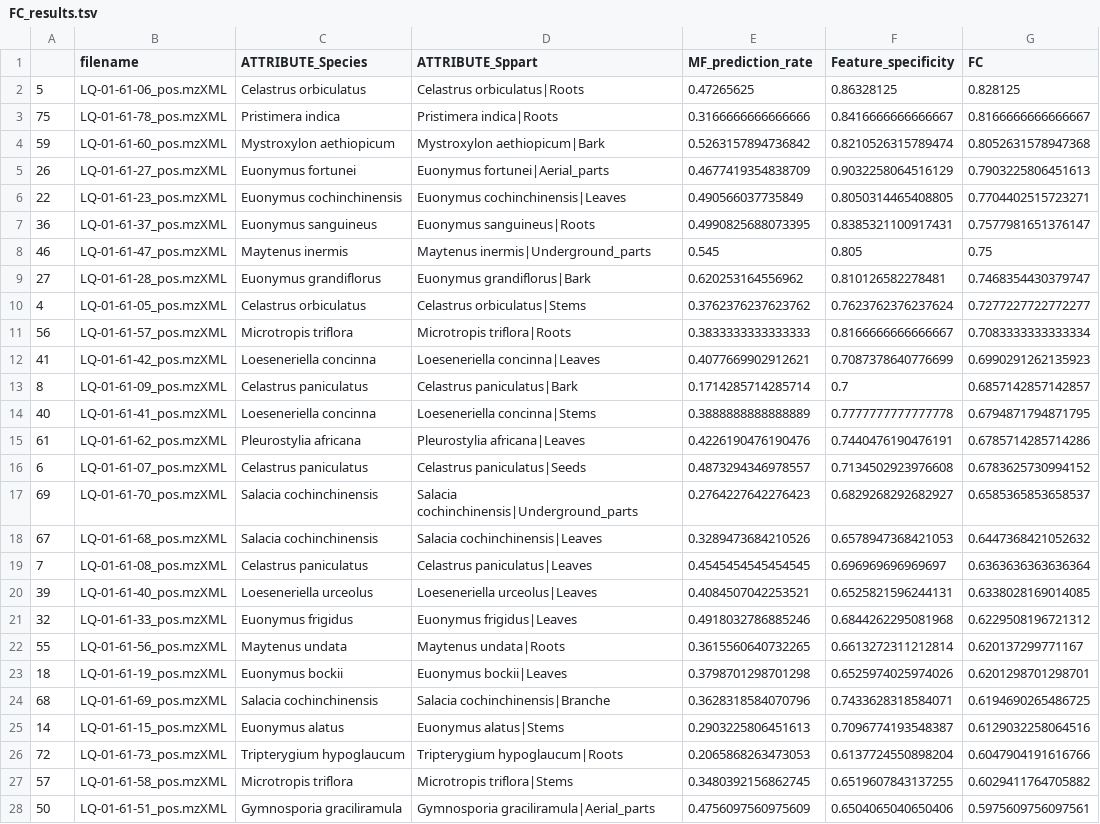
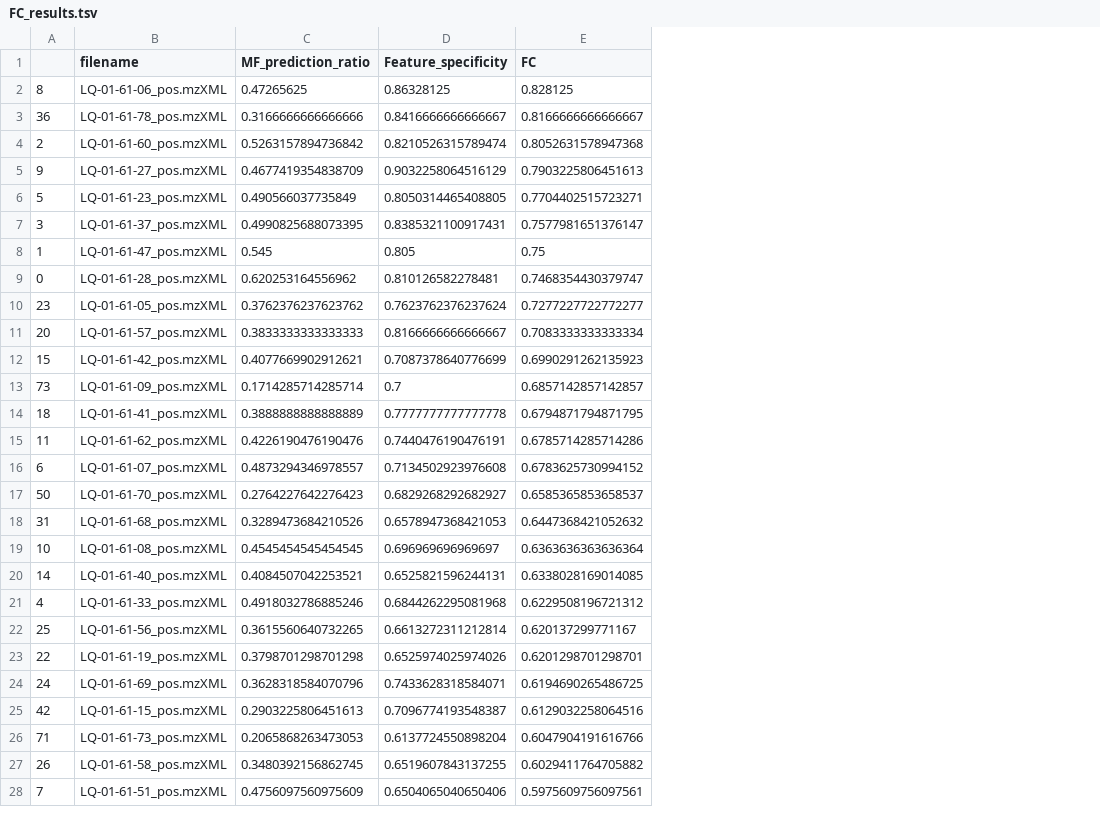
Before and after one commit to luigiquiros/inventa, a TSV file: data_out/FC_results.tsv, drawn as a sheet; only a part is shown; removed rows and columns are numbered as before the commit, all else as after; the diff covers the shown part only; the diff names each change by its address in the sheet, - before the commit and + after, or states it on an @@ line.

```diff
--- a/data_out/FC_results.tsv
+++ b/data_out/FC_results.tsv
-column C (ATTRIBUTE_Species), rows 2-28: Celastrus orbiculatus | Pristimera indica | Mystroxylon aethiopicum | Euonymus fortunei | Euonymus cochinchinensis | Euonymus sanguineus | Maytenus inermis | Euonymus grandiflorus | Celastrus orbiculatus | Microtropis triflora | Loeseneriella concinna | Celastrus paniculatus | Loeseneriella concinna | Pleurostylia africana | Celastrus paniculatus | Salacia cochinchinensis | Salacia cochinchinensis | Celastrus paniculatus | Loeseneriella urceolus | Euonymus frigidus | Maytenus undata | Euonymus bockii | Salacia cochinchinensis | Euonymus alatus | Tripterygium hypoglaucum | Microtropis triflora | Gymnosporia graciliramula
-column D (ATTRIBUTE_Sppart), rows 2-28: Celastrus orbiculatus|Roots | Pristimera indica|Roots | Mystroxylon aethiopicum|Bark | Euonymus fortunei|Aerial_parts | Euonymus cochinchinensis|Leaves | Euonymus sanguineus|Roots | Maytenus inermis|Underground_parts | Euonymus grandiflorus|Bark | Celastrus orbiculatus|Stems | Microtropis triflora|Roots | Loeseneriella concinna|Leaves | Celastrus paniculatus|Bark | Loeseneriella concinna|Stems | Pleurostylia africana|Leaves | Celastrus paniculatus|Seeds | Salacia cochinchinensis|Underground_parts | Salacia cochinchinensis|Leaves | Celastrus paniculatus|Leaves | Loeseneriella urceolus|Leaves | Euonymus frigidus|Leaves | Maytenus undata|Roots | Euonymus bockii|Leaves | Salacia cochinchinensis|Branche | Euonymus alatus|Stems | Tripterygium hypoglaucum|Roots | Microtropis triflora|Stems | Gymnosporia graciliramula|Aerial_parts
-C1: MF_prediction_rate
+C1: MF_prediction_ratio
-A2: 5
+A2: 8
-A3: 75
+A3: 36
-A4: 59
+A4: 2
-A5: 26
+A5: 9
-A6: 22
+A6: 5
-A7: 36
+A7: 3
-A8: 46
+A8: 1
-A9: 27
+A9: 0
-A10: 4
+A10: 23
-A11: 56
+A11: 20
-A12: 41
+A12: 15
-A13: 8
+A13: 73
-A14: 40
+A14: 18
-A15: 61
+A15: 11
-A17: 69
+A17: 50
-A18: 67
+A18: 31
-A19: 7
+A19: 10
-A20: 39
+A20: 14
-A21: 32
+A21: 4
-A22: 55
+A22: 25
-A23: 18
+A23: 22
-A24: 68
+A24: 24
-A25: 14
+A25: 42
-A26: 72
+A26: 71
-A27: 57
+A27: 26
-A28: 50
+A28: 7
```
Also changed, not shown: 2 added rows and 48 edited cells elsewhere in this file, 8 other files.
